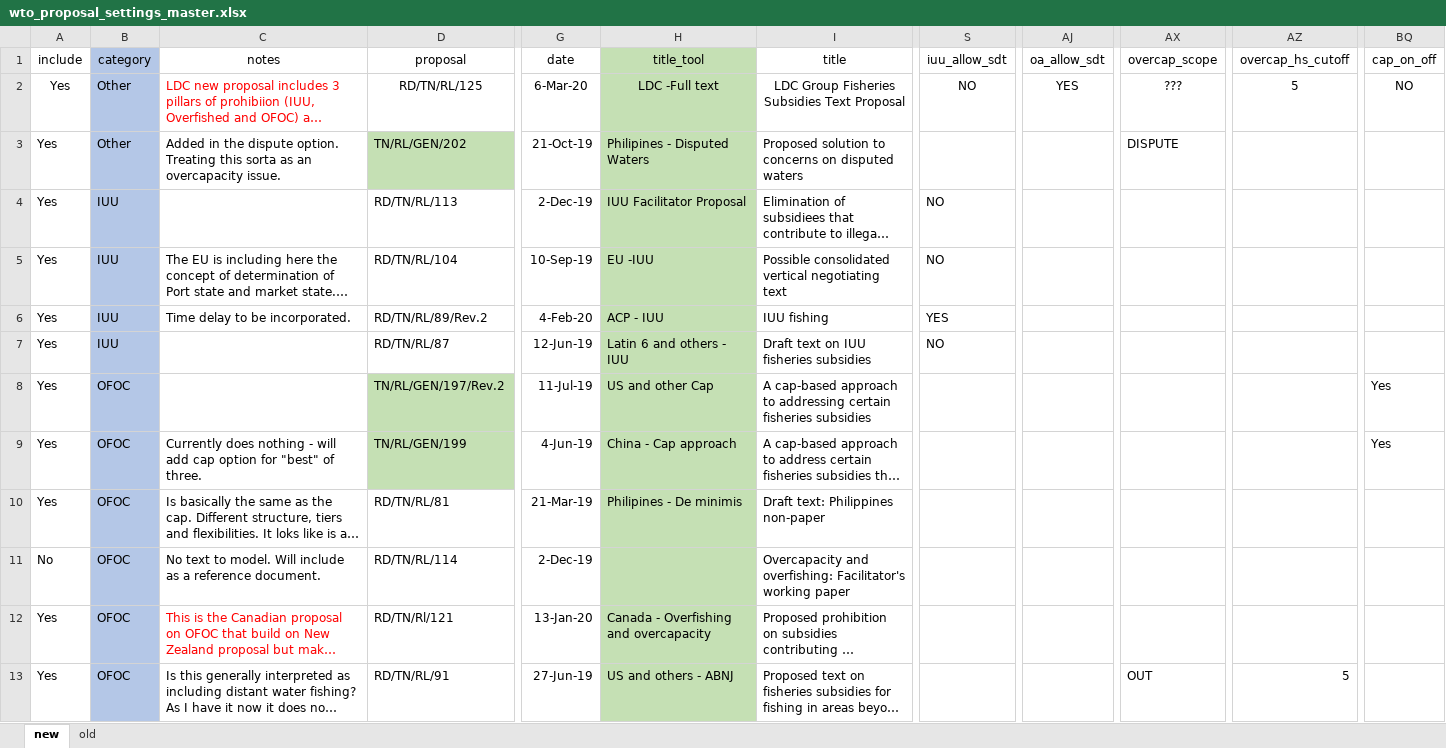
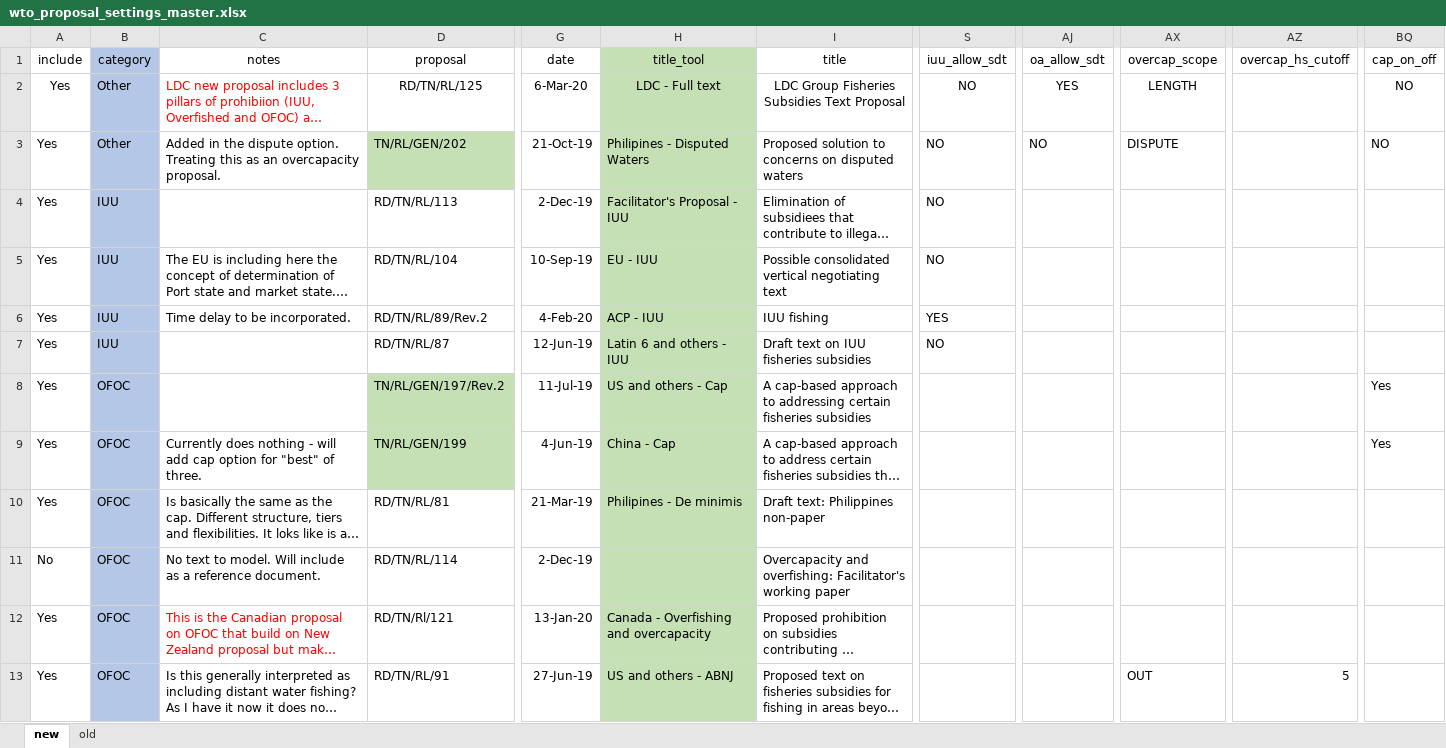
Before and after one commit to emlab-ucsb/SubsidyExplorer, an Excel workbook: app/data/wto_proposal_settings_master.xlsx, sheet new, drawn as a sheet; only a part is shown, gaps mark what is left out; long unchanged cells end in …; values as stored, in another font and other column widths than the file's, no borders; the diff covers the shown part only; the diff names each change by its address in the sheet, - before the commit and + after, or states it on an @@ line.

```diff
--- a/app/data/wto_proposal_settings_master.xlsx (sheet new)
+++ b/app/data/wto_proposal_settings_master.xlsx (sheet new)
-H2 (title_tool): LDC -Full text
+H2 (title_tool): LDC - Full text
-AX2 (overcap_scope): ???
+AX2 (overcap_scope): LENGTH
-AZ2 (overcap_hs_cutoff): 5
+AZ2 (overcap_hs_cutoff): (empty)
-C3 (notes): …Treating this sorta as an overcapacity issue.
+C3 (notes): …Treating this as an overcapacity proposal.
-S3 (iuu_allow_sdt): (empty)
+S3 (iuu_allow_sdt): NO
-AJ3 (oa_allow_sdt): (empty)
+AJ3 (oa_allow_sdt): NO
-BQ3 (cap_on_off): (empty)
+BQ3 (cap_on_off): NO
-H4 (title_tool): IUU Facilitator Proposal
+H4 (title_tool): Facilitator's Proposal - IUU
-H5 (title_tool): EU -IUU
+H5 (title_tool): EU - IUU
-H8 (title_tool): US and other Cap
+H8 (title_tool): US and others - Cap
-H9 (title_tool): China - Cap approach
+H9 (title_tool): China - Cap
```
Also changed, not shown: 7 edited cells elsewhere in this sheet, 4 other files.
